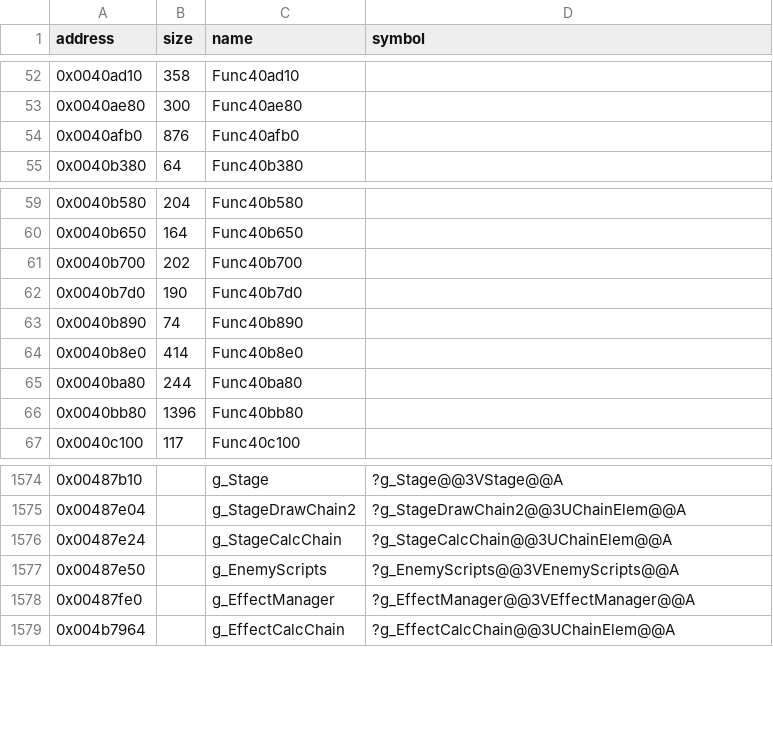
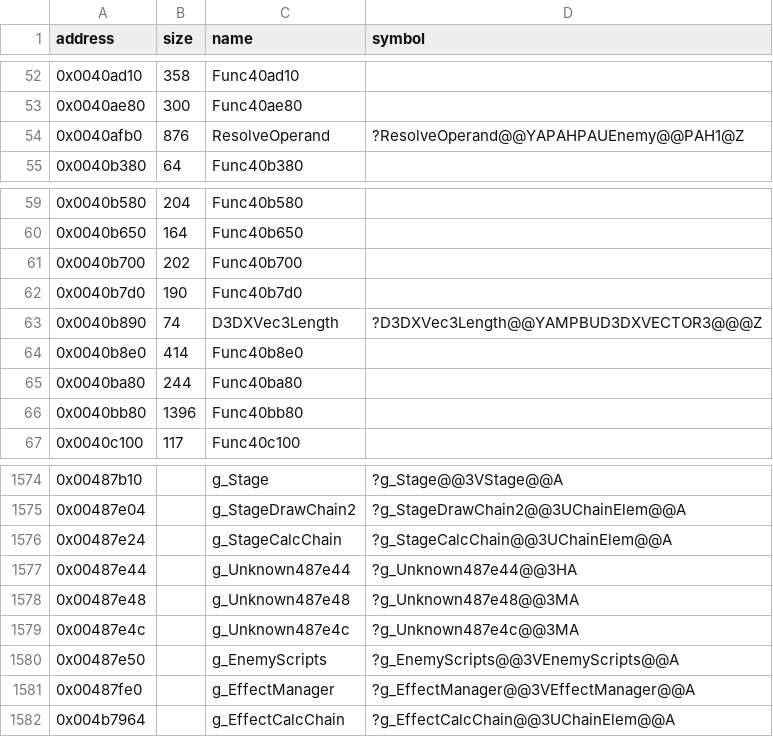
Before and after one commit to Cirno-Labs/th06, a CSV file: config/symbols.csv, drawn as a sheet; only a part is shown, gaps mark what is left out.

Commit message:
Decompile ResolveOperand (0x40afb0)
Resolves an enemy script operand to its variable or value. Uses the
script state's variables and brings D3DXVec3Length (0x40b890) along.

```diff
--- a/config/symbols.csv
+++ b/config/symbols.csv
@@ -53,3 +53,3 @@ address,size,name,symbol
 0x0040ae80,300,Func40ae80,
-0x0040afb0,876,Func40afb0,
+0x0040afb0,876,ResolveOperand,?ResolveOperand@@YAPAHPAUEnemy@@PAH1@Z
 0x0040b380,64,Func40b380,
@@ -62,3 +62,3 @@ address,size,name,symbol
 0x0040b7d0,190,Func40b7d0,
-0x0040b890,74,Func40b890,
+0x0040b890,74,D3DXVec3Length,?D3DXVec3Length@@YAMPBUD3DXVECTOR3@@@Z
 0x0040b8e0,414,Func40b8e0,
@@ -1576,2 +1576,5 @@ address,size,name,symbol
 0x00487e24,,g_StageCalcChain,?g_StageCalcChain@@3UChainElem@@A
+0x00487e44,,g_Unknown487e44,?g_Unknown487e44@@3HA
+0x00487e48,,g_Unknown487e48,?g_Unknown487e48@@3MA
+0x00487e4c,,g_Unknown487e4c,?g_Unknown487e4c@@3MA
 0x00487e50,,g_EnemyScripts,?g_EnemyScripts@@3VEnemyScripts@@A
```
Also changed, not shown: 4 other files.
